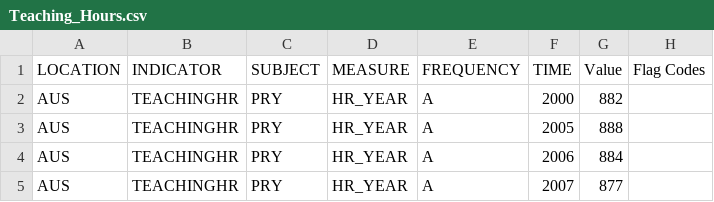
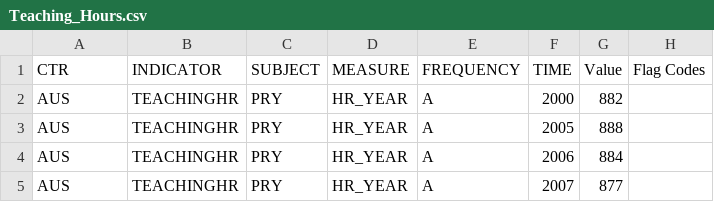
Before and after one commit to slebastard/PISA_Results_Analysis, a CSV file: Data/Teaching_Hours.csv, drawn as a sheet; only a part is shown.

```diff
--- a/Data/Teaching_Hours.csv
+++ b/Data/Teaching_Hours.csv
@@ -1,2 +1,2 @@
-"LOCATION","INDICATOR","SUBJECT","MEASURE","FREQUENCY","TIME","Value","Flag Codes"
+"CTR","INDICATOR","SUBJECT","MEASURE","FREQUENCY","TIME","Value","Flag Codes"
 "AUS","TEACHINGHR","PRY","HR_YEAR","A","2000",882,
```
Also changed, not shown: 6 other files.
